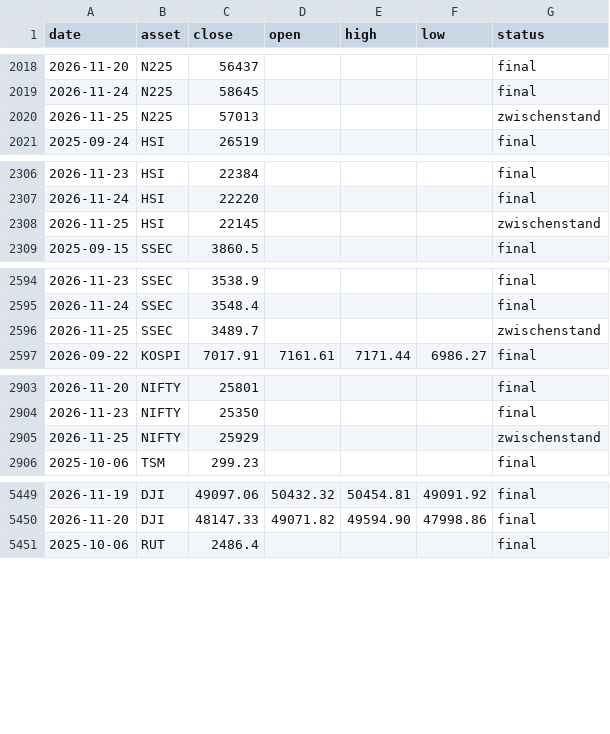
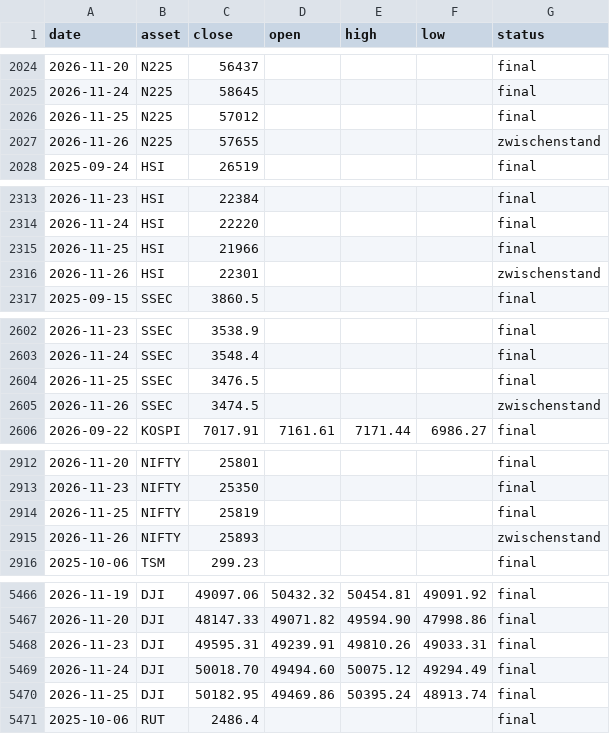
Before and after one commit to au7d4rk/markt_claude, a CSV file: daten/kurse/kurse_welt.csv, drawn as a sheet; only a part is shown, gaps mark what is left out; the diff covers the shown part only.

```diff
--- a/daten/kurse/kurse_welt.csv
+++ b/daten/kurse/kurse_welt.csv
@@ -2019,3 +2025,4 @@ date,asset,close,open,high,low,status
 2026-11-24,N225,58645,,,,final
-2026-11-25,N225,57013,,,,zwischenstand
+2026-11-25,N225,57012,,,,final
+2026-11-26,N225,57655,,,,zwischenstand
 2025-09-24,HSI,26519,,,,final
@@ -2307,3 +2314,4 @@ date,asset,close,open,high,low,status
 2026-11-24,HSI,22220,,,,final
-2026-11-25,HSI,22145,,,,zwischenstand
+2026-11-25,HSI,21966,,,,final
+2026-11-26,HSI,22301,,,,zwischenstand
 2025-09-15,SSEC,3860.5,,,,final
@@ -2595,3 +2603,4 @@ date,asset,close,open,high,low,status
 2026-11-24,SSEC,3548.4,,,,final
-2026-11-25,SSEC,3489.7,,,,zwischenstand
+2026-11-25,SSEC,3476.5,,,,final
+2026-11-26,SSEC,3474.5,,,,zwischenstand
 2026-09-22,KOSPI,7017.91,7161.61,7171.44,6986.27,final
@@ -2904,3 +2913,4 @@ date,asset,close,open,high,low,status
 2026-11-23,NIFTY,25350,,,,final
-2026-11-25,NIFTY,25929,,,,zwischenstand
+2026-11-25,NIFTY,25819,,,,final
+2026-11-26,NIFTY,25893,,,,zwischenstand
 2025-10-06,TSM,299.23,,,,final
@@ -5450,2 +5467,5 @@ date,asset,close,open,high,low,status
 2026-11-20,DJI,48147.33,49071.82,49594.90,47998.86,final
+2026-11-23,DJI,49595.31,49239.91,49810.26,49033.31,final
+2026-11-24,DJI,50018.70,49494.60,50075.12,49294.49,final
+2026-11-25,DJI,50182.95,49469.86,50395.24,48913.74,final
 2025-10-06,RUT,2486.4,,,,final
```
Also changed, not shown: 30 added rows and 12 edited cells elsewhere in this file, daten/kurse/fx_eurusd.csv, daten/kurse/kurse_ki.csv, 5 other files.
